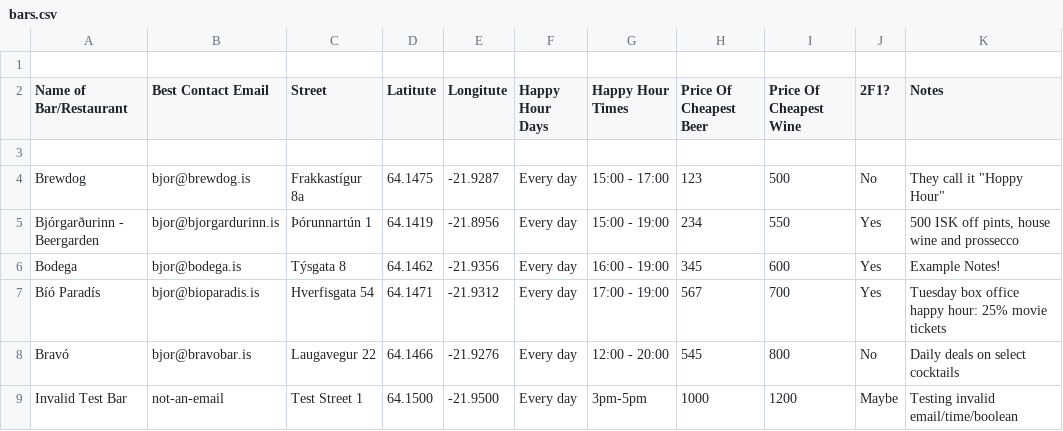
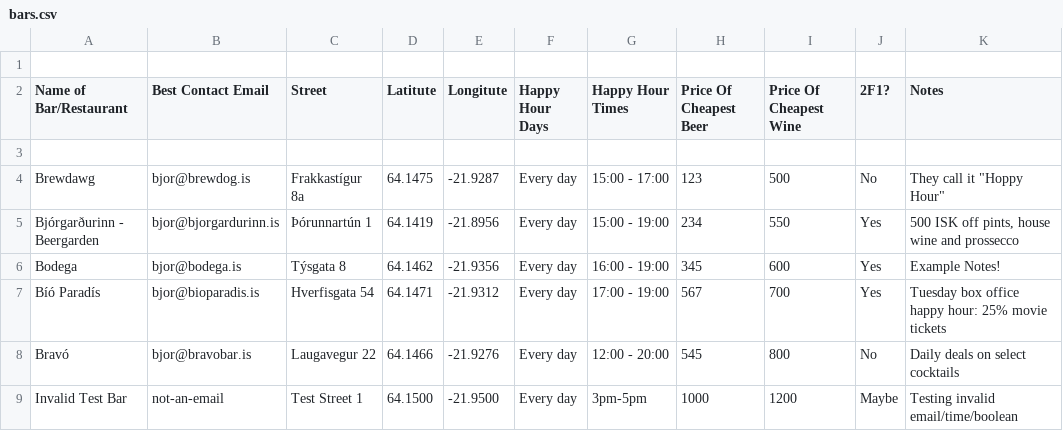
Before and after one commit to ivarhuni/appyhour, a CSV file: webservice/bars.csv, drawn as a sheet; only a part is shown; the diff names each change by its address in the sheet, - before the commit and + after, or states it on an @@ line.

Commit message:
changed bar name

```diff
--- a/webservice/bars.csv
+++ b/webservice/bars.csv
-A4 (Name of Bar/Restaurant): Brewdog
+A4 (Name of Bar/Restaurant): Brewdawg
```
